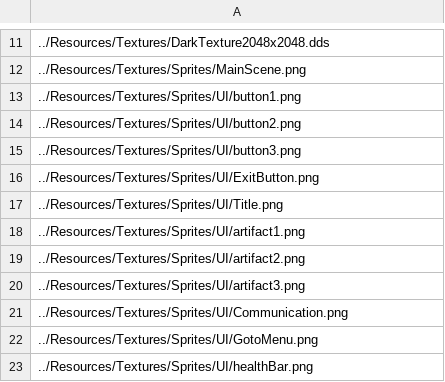
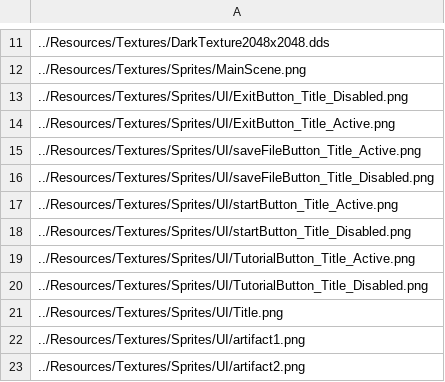
Before and after one commit to ParagonGA4th/GAFinalProject, a CSV file: ParagonEngine/ResourceList/1_Texture2D.csv, drawn as a sheet; only a part is shown, gaps mark what is left out; the shorter side is filled out with more unchanged rows; the diff names each change by its address in the sheet, - before the commit and + after, or states it on an @@ line.

```diff
--- a/ParagonEngine/ResourceList/1_Texture2D.csv
+++ b/ParagonEngine/ResourceList/1_Texture2D.csv
-A13: ../Resources/Textures/Sprites/UI/button1.png
+A13: ../Resources/Textures/Sprites/UI/ExitButton_Title_Disabled.png
-A14: ../Resources/Textures/Sprites/UI/button2.png
+A14: ../Resources/Textures/Sprites/UI/ExitButton_Title_Active.png
-A15: ../Resources/Textures/Sprites/UI/button3.png
+A15: ../Resources/Textures/Sprites/UI/saveFileButton_Title_Active.png
-A16: ../Resources/Textures/Sprites/UI/ExitButton.png
+A16: ../Resources/Textures/Sprites/UI/saveFileButton_Title_Disabled.png
+row 17: ../Resources/Textures/Sprites/UI/startButton_Title_Active.png
+row 18: ../Resources/Textures/Sprites/UI/startButton_Title_Disabled.png
+row 19: ../Resources/Textures/Sprites/UI/TutorialButton_Title_Active.png
+row 20: ../Resources/Textures/Sprites/UI/TutorialButton_Title_Disabled.png
```
Also changed, not shown: 10 other files.
